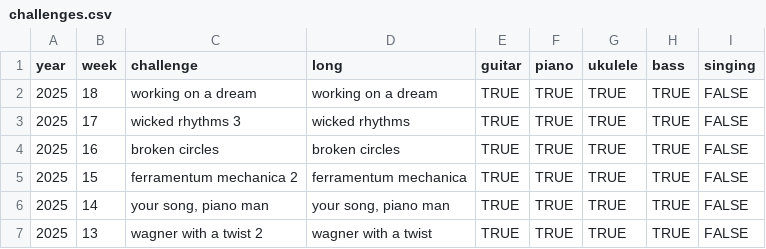
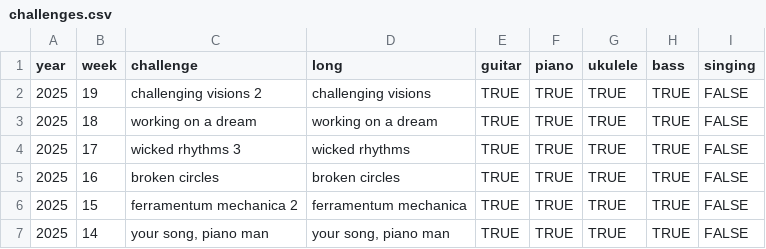
Before and after one commit to zeljkofilipin/yousician, a CSV file: challenges.csv, drawn as a sheet; only a part is shown; the shorter side is filled out with more unchanged rows.

```diff
--- a/challenges.csv
+++ b/challenges.csv
@@ -1,2 +1,3 @@
 year,week,challenge,long,guitar,piano,ukulele,bass,singing
+2025,19,challenging visions 2,challenging visions,TRUE,TRUE,TRUE,TRUE,FALSE
 2025,18,working on a dream,working on a dream,TRUE,TRUE,TRUE,TRUE,FALSE
```
Also changed, not shown: yousician.csv, 1 other file.
